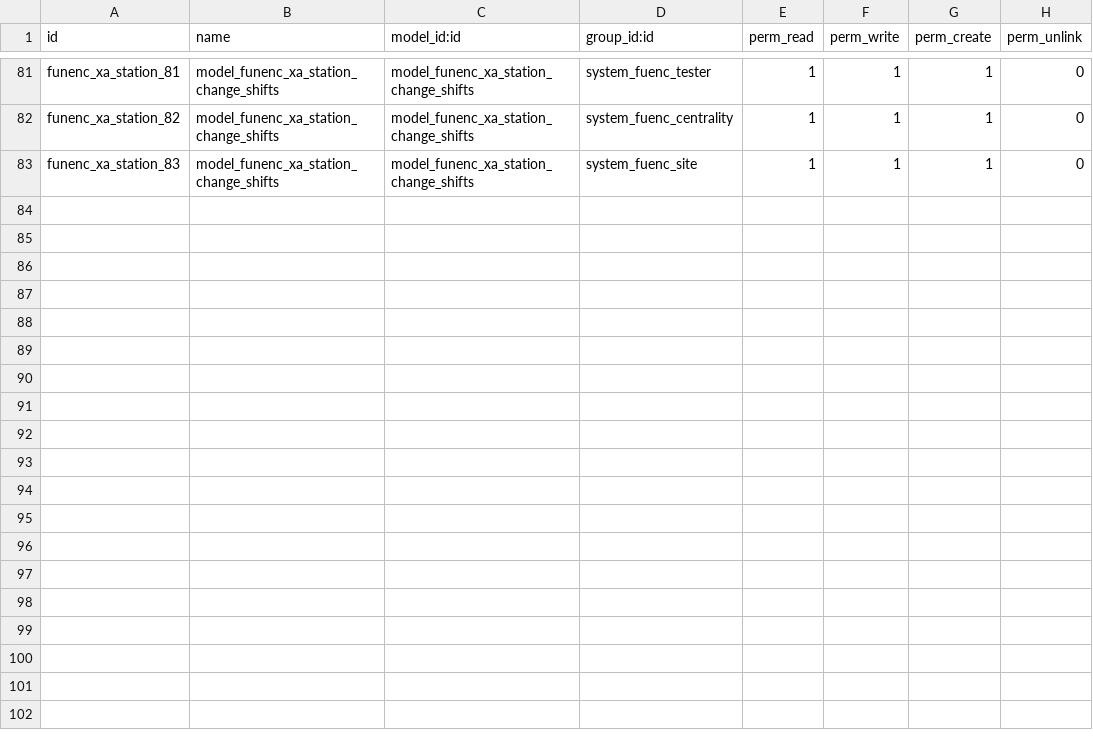
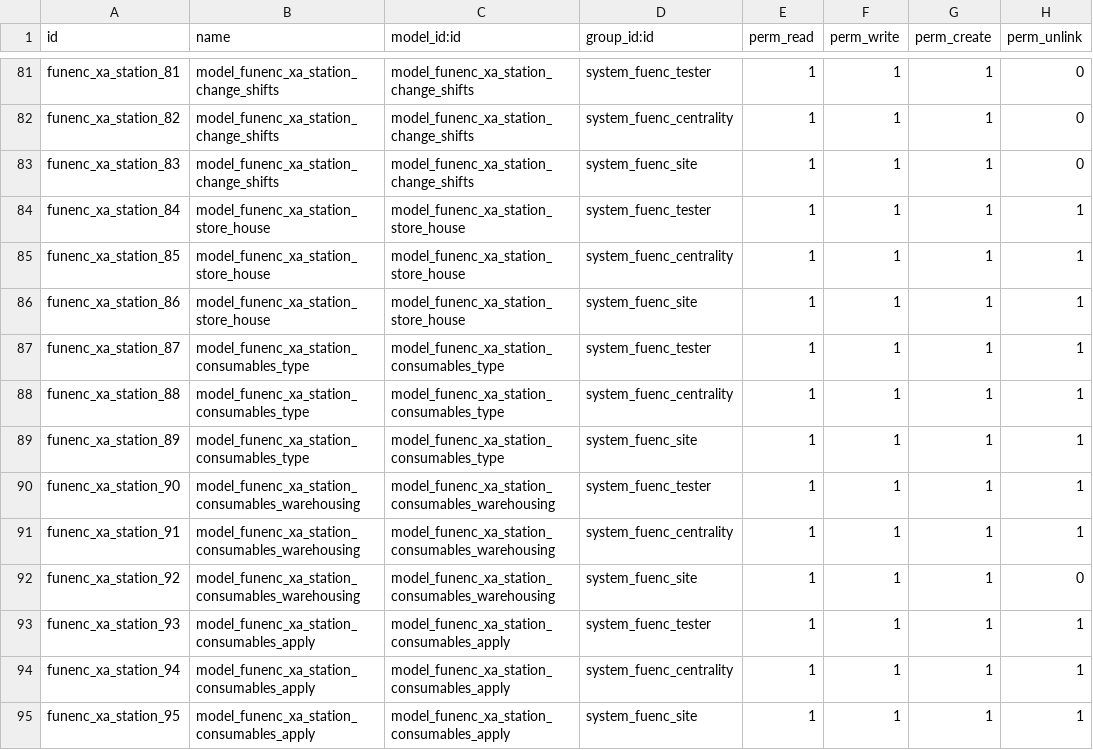
Before and after one commit to cdxfish/new_state, a CSV file: security/ir.model.access.csv, drawn as a sheet; only a part is shown, gaps mark what is left out; the diff names each change by its address in the sheet, - before the commit and + after, or states it on an @@ line.

```diff
--- a/security/ir.model.access.csv
+++ b/security/ir.model.access.csv
+row 84: funenc_xa_station_84 | model_funenc_xa_station_store_house | model_funenc_xa_station_store_house | system_fuenc_tester | 1 | 1 | 1 | 1
+row 85: funenc_xa_station_85 | model_funenc_xa_station_store_house | model_funenc_xa_station_store_house | system_fuenc_centrality | 1 | 1 | 1 | 1
+row 86: funenc_xa_station_86 | model_funenc_xa_station_store_house | model_funenc_xa_station_store_house | system_fuenc_site | 1 | 1 | 1 | 1
+row 87: funenc_xa_station_87 | model_funenc_xa_station_consumables_type | model_funenc_xa_station_consumables_type | system_fuenc_tester | 1 | 1 | 1 | 1
+row 88: funenc_xa_station_88 | model_funenc_xa_station_consumables_type | model_funenc_xa_station_consumables_type | system_fuenc_centrality | 1 | 1 | 1 | 1
+row 89: funenc_xa_station_89 | model_funenc_xa_station_consumables_type | model_funenc_xa_station_consumables_type | system_fuenc_site | 1 | 1 | 1 | 1
+row 90: funenc_xa_station_90 | model_funenc_xa_station_consumables_warehousing | model_funenc_xa_station_consumables_warehousing | system_fuenc_tester | 1 | 1 | 1 | 1
+row 91: funenc_xa_station_91 | model_funenc_xa_station_consumables_warehousing | model_funenc_xa_station_consumables_warehousing | system_fuenc_centrality | 1 | 1 | 1 | 1
+row 92: funenc_xa_station_92 | model_funenc_xa_station_consumables_warehousing | model_funenc_xa_station_consumables_warehousing | system_fuenc_site | 1 | 1 | 1 | 0
+row 93: funenc_xa_station_93 | model_funenc_xa_station_consumables_apply | model_funenc_xa_station_consumables_apply | system_fuenc_tester | 1 | 1 | 1 | 1
+row 94: funenc_xa_station_94 | model_funenc_xa_station_consumables_apply | model_funenc_xa_station_consumables_apply | system_fuenc_centrality | 1 | 1 | 1 | 1
+row 95: funenc_xa_station_95 | model_funenc_xa_station_consumables_apply | model_funenc_xa_station_consumables_apply | system_fuenc_site | 1 | 1 | 1 | 1
```
Also changed, not shown: 14 other files.
